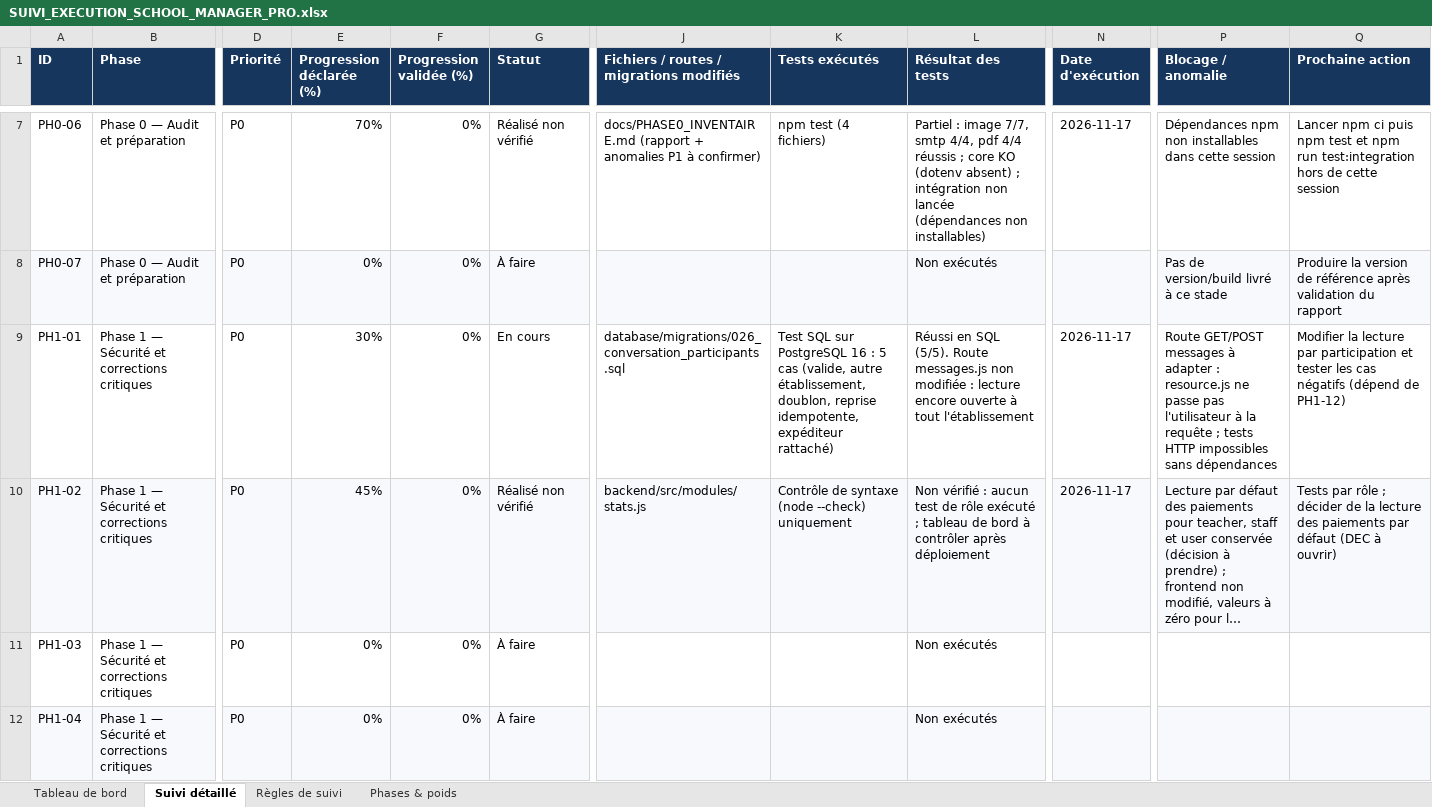
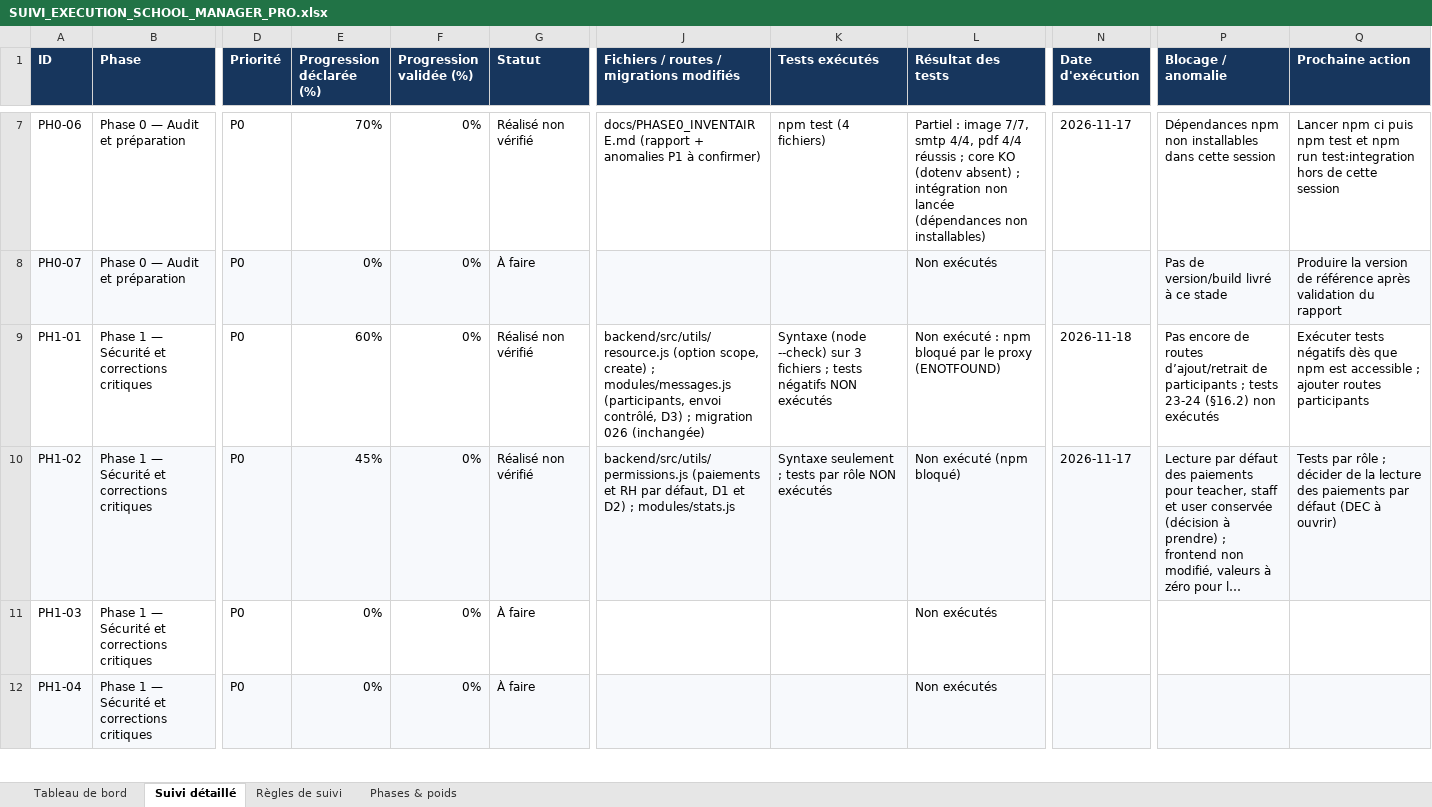
Before and after one commit to bkontao-crypto/School_Manager_Pro, an Excel workbook: docs/SUIVI_EXECUTION_SCHOOL_MANAGER_PRO.xlsx, sheet Suivi détaillé, drawn as a sheet; only a part is shown, gaps mark what is left out; long unchanged cells end in …; values as stored, in another font and other column widths than the file's, no borders; conditional formats not drawn; the diff names each change by its address in the sheet, - before the commit and + after, or states it on an @@ line.

```diff
--- a/docs/SUIVI_EXECUTION_SCHOOL_MANAGER_PRO.xlsx (sheet Suivi détaillé)
+++ b/docs/SUIVI_EXECUTION_SCHOOL_MANAGER_PRO.xlsx (sheet Suivi détaillé)
-E9 (Progression déclarée (%)): 30%
+E9 (Progression déclarée (%)): 60%
-G9 (Statut): En cours
+G9 (Statut): Réalisé non vérifié
-J9: database/migrations/026_conversation_participants.sql
+J9: backend/src/utils/resource.js (option scope, create) ; modules/messages.js (participants, envoi contrôlé, D3) ; migration 026 (inchangée)
-K9 (Tests exécutés): Test SQL sur PostgreSQL 16 : 5 cas (valide, autre établissement, doublon, reprise idempotente, expéditeur rattaché)
+K9 (Tests exécutés): Syntaxe (node --check) sur 3 fichiers ; tests négatifs NON exécutés
-L9 (Résultat des tests): Réussi en SQL (5/5). Route messages.js non modifiée : lecture encore ouverte à tout l'établissement
+L9 (Résultat des tests): Non exécuté : npm bloqué par le proxy (ENOTFOUND)
-N9 (Date d'exécution): 2026-11-17
+N9 (Date d'exécution): 2026-11-18
-P9 (Blocage / anomalie): Route GET/POST messages à adapter : resource.js ne passe pas l'utilisateur à la requête ; tests HTTP impossibles sans dépendances
+P9 (Blocage / anomalie): Pas encore de routes d’ajout/retrait de participants ; tests 23-24 (§16.2) non exécutés
-Q9 (Prochaine action): Modifier la lecture par participation et tester les cas négatifs (dépend de PH1-12)
+Q9 (Prochaine action): Exécuter tests négatifs dès que npm est accessible ; ajouter routes participants
-J10: backend/src/modules/stats.js
+J10: backend/src/utils/permissions.js (paiements et RH par défaut, D1 et D2) ; modules/stats.js
-K10 (Tests exécutés): Contrôle de syntaxe (node --check) uniquement
+K10 (Tests exécutés): Syntaxe seulement ; tests par rôle NON exécutés
-L10 (Résultat des tests): Non vérifié : aucun test de rôle exécuté ; tableau de bord à contrôler après déploiement
+L10 (Résultat des tests): Non exécuté (npm bloqué)
```
Also changed, not shown: sheet Tableau de bord, sheet Phases & poids, 3 other files.
